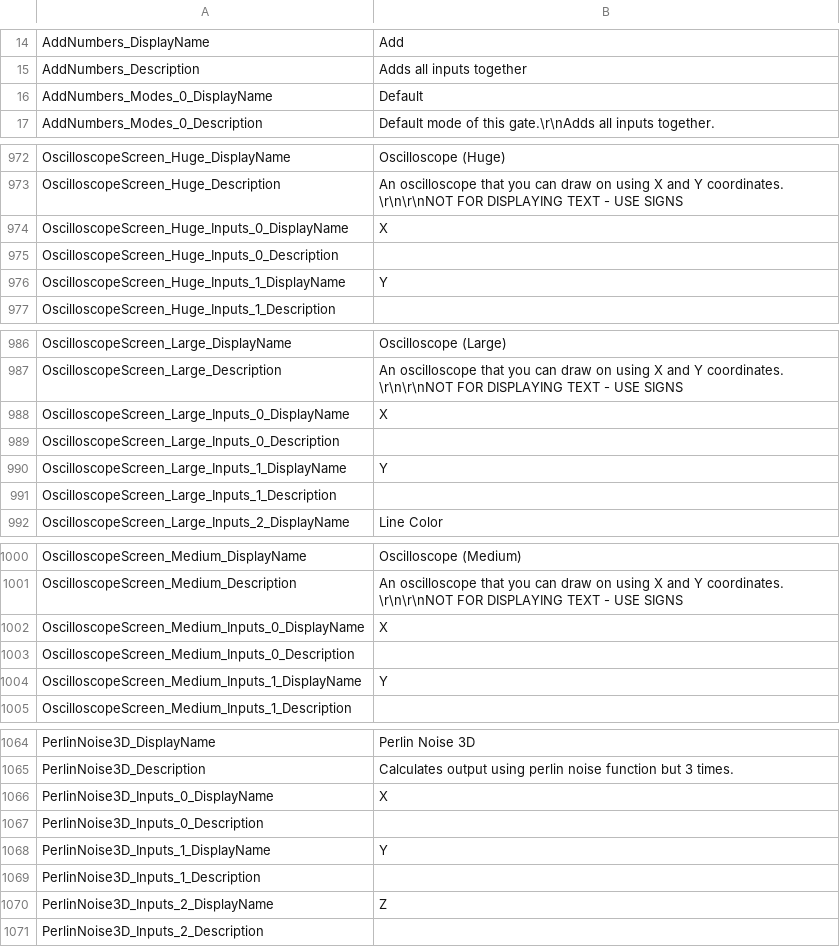
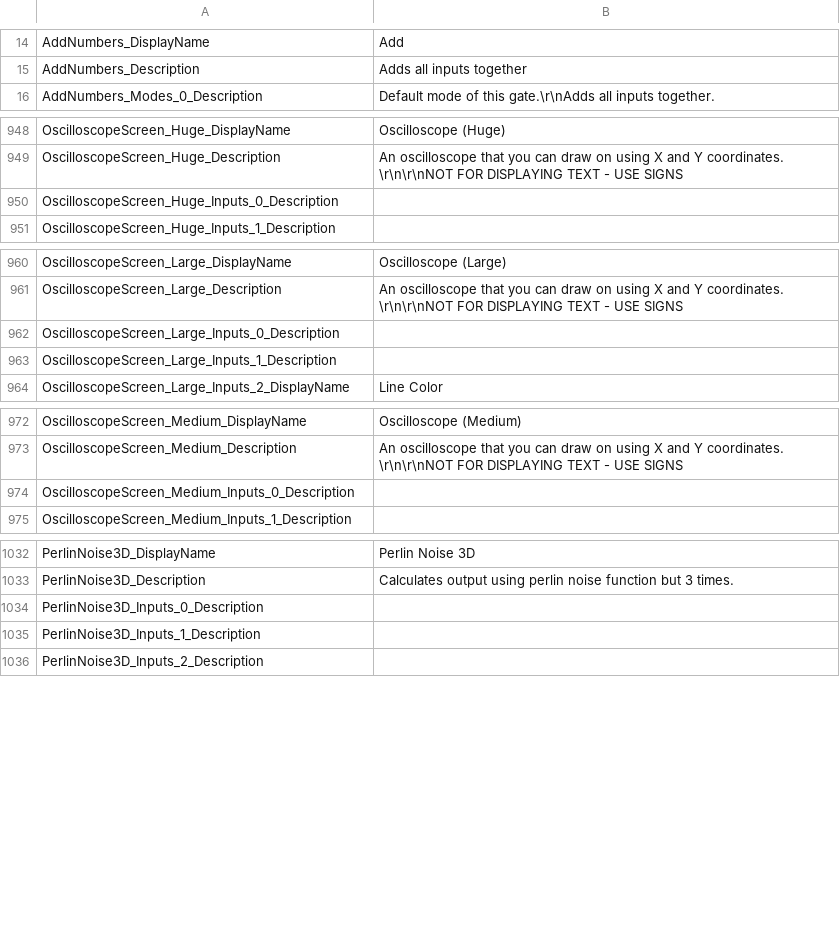
Before and after one commit to Scordium/FicsitWiremod, a CSV file: Buildables.csv, drawn as a sheet; only a part is shown, gaps mark what is left out; the diff covers the shown part only; the diff names each change by its address in the sheet, - before the commit and + after, or states it on an @@ line.

```diff
--- a/Buildables.csv
+++ b/Buildables.csv
-row 16: AddNumbers_Modes_0_DisplayName | Default
-row 974: OscilloscopeScreen_Huge_Inputs_0_DisplayName | X
-row 976: OscilloscopeScreen_Huge_Inputs_1_DisplayName | Y
-row 988: OscilloscopeScreen_Large_Inputs_0_DisplayName | X
-row 990: OscilloscopeScreen_Large_Inputs_1_DisplayName | Y
-row 1002: OscilloscopeScreen_Medium_Inputs_0_DisplayName | X
-row 1004: OscilloscopeScreen_Medium_Inputs_1_DisplayName | Y
-row 1066: PerlinNoise3D_Inputs_0_DisplayName | X
-row 1068: PerlinNoise3D_Inputs_1_DisplayName | Y
-row 1070: PerlinNoise3D_Inputs_2_DisplayName | Z
```
Also changed, not shown: 28 removed rows elsewhere in this file, Content/Localization/FicsitWiremod/FicsitWiremod.csv, 56 other files.
